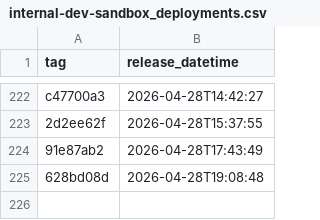
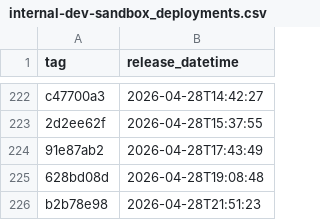
Before and after one commit to NHSDigital/electronic-prescription-service-api, a CSV file: _data/internal-dev-sandbox_deployments.csv, drawn as a sheet; only a part is shown, gaps mark what is left out.

```diff
--- a/_data/internal-dev-sandbox_deployments.csv
+++ b/_data/internal-dev-sandbox_deployments.csv
@@ -225 +225,2 @@ c47700a3,2026-04-28T14:42:27
 628bd08d,2026-04-28T19:08:48
+b2b78e98,2026-04-28T21:51:23
```
Also changed, not shown: 1 other file.
